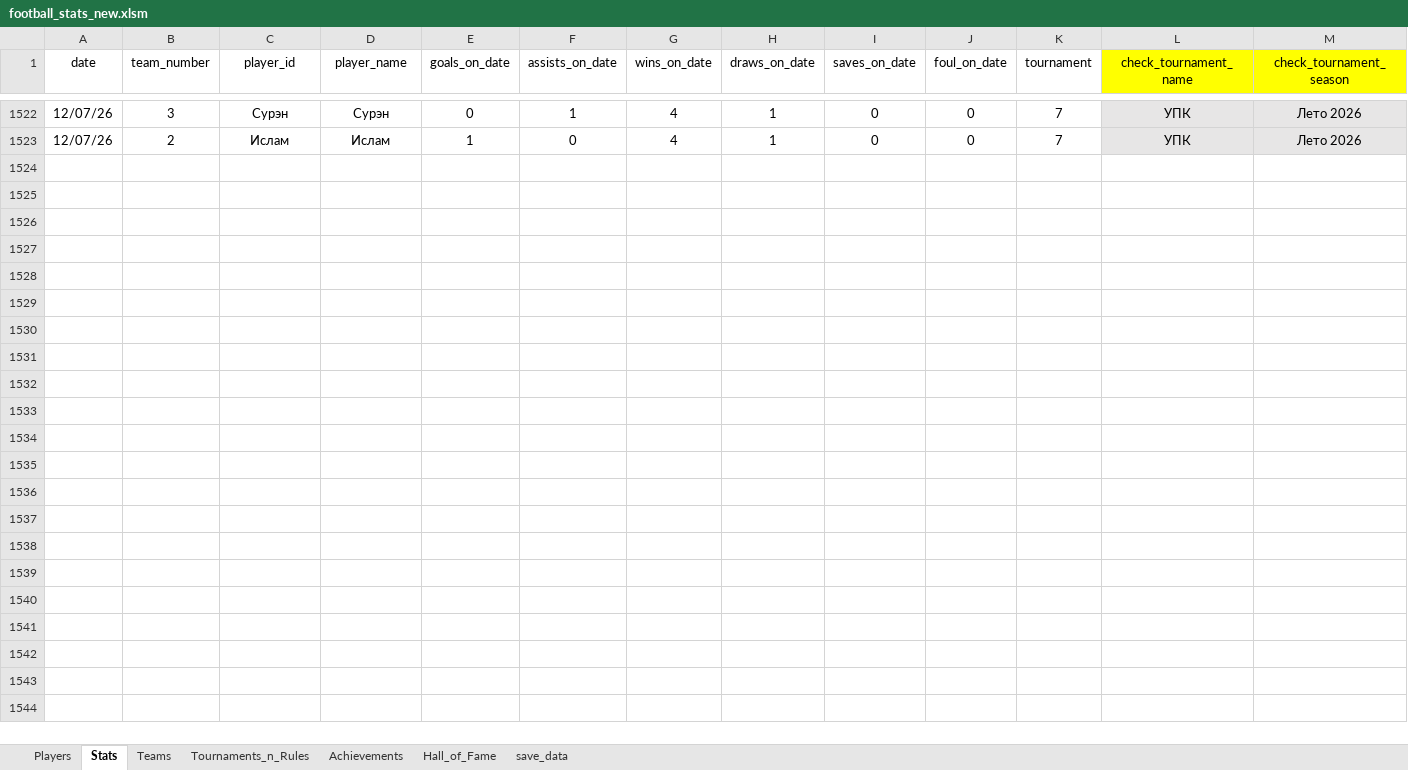
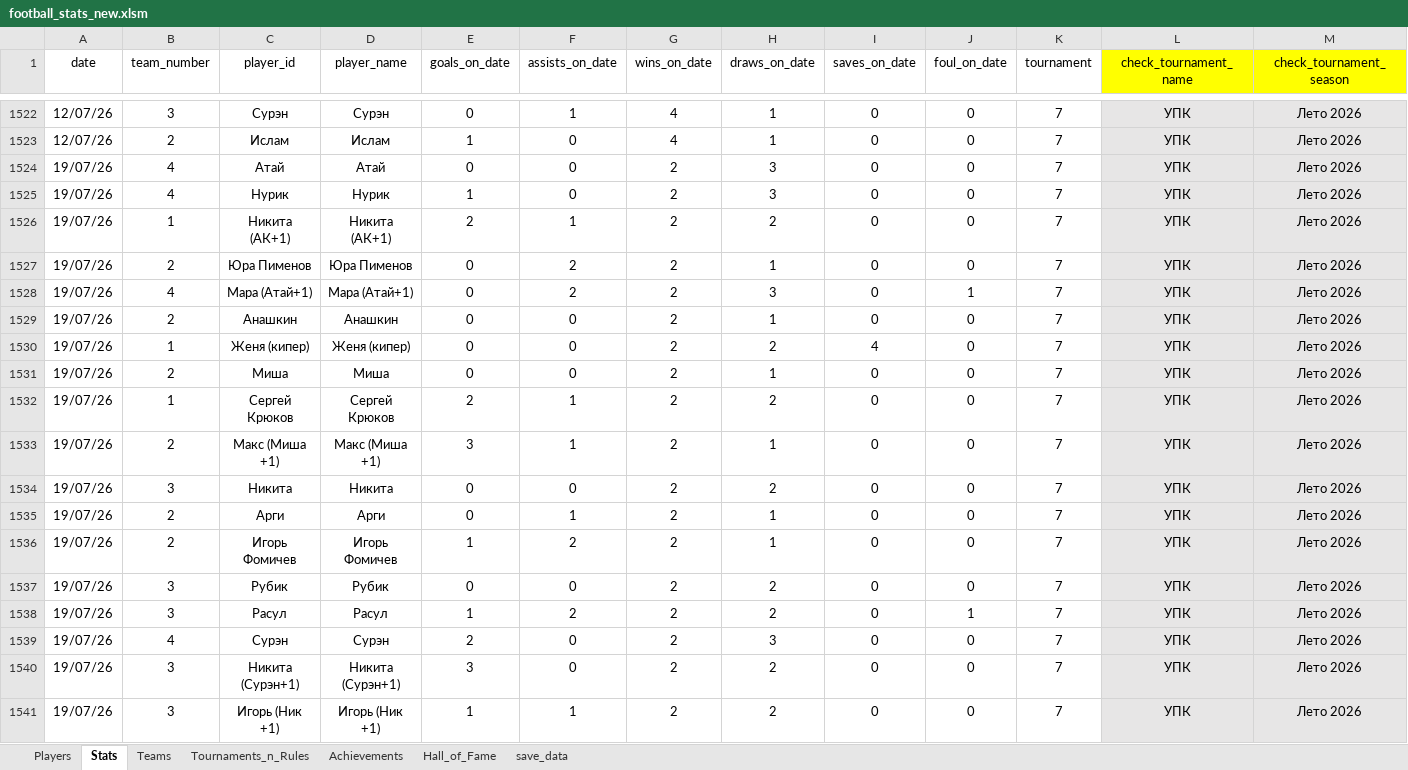
Before and after one commit to Greyusek/football_stats, an Excel workbook: football_stats_new.xlsm, sheet Stats, drawn as a sheet; only a part is shown, gaps mark what is left out; values as stored, in another font and other column widths than the file's, no borders; table styles not drawn; rows hold the shown columns only; the diff covers the shown part only; the diff names each change by its address in the sheet, - before the commit and + after, or states it on an @@ line.

```diff
--- a/football_stats_new.xlsm (sheet Stats)
+++ b/football_stats_new.xlsm (sheet Stats)
+row 1524: 19/07/26 | 4 | Атай | Атай | 0 | 0 | 2 | 3 | 0 | 0 | 7 | УПК | Лето 2026
+row 1525: 19/07/26 | 4 | Нурик | Нурик | 1 | 0 | 2 | 3 | 0 | 0 | 7 | УПК | Лето 2026
+row 1526: 19/07/26 | 1 | Никита (АК+1) | Никита (АК+1) | 2 | 1 | 2 | 2 | 0 | 0 | 7 | УПК | Лето 2026
+row 1527: 19/07/26 | 2 | Юра Пименов | Юра Пименов | 0 | 2 | 2 | 1 | 0 | 0 | 7 | УПК | Лето 2026
+row 1528: 19/07/26 | 4 | Мара (Атай+1) | Мара (Атай+1) | 0 | 2 | 2 | 3 | 0 | 1 | 7 | УПК | Лето 2026
+row 1529: 19/07/26 | 2 | Анашкин | Анашкин | 0 | 0 | 2 | 1 | 0 | 0 | 7 | УПК | Лето 2026
+row 1530: 19/07/26 | 1 | Женя (кипер) | Женя (кипер) | 0 | 0 | 2 | 2 | 4 | 0 | 7 | УПК | Лето 2026
+row 1531: 19/07/26 | 2 | Миша | Миша | 0 | 0 | 2 | 1 | 0 | 0 | 7 | УПК | Лето 2026
+row 1532: 19/07/26 | 1 | Сергей Крюков | Сергей Крюков | 2 | 1 | 2 | 2 | 0 | 0 | 7 | УПК | Лето 2026
+row 1533: 19/07/26 | 2 | Макс (Миша +1) | Макс (Миша +1) | 3 | 1 | 2 | 1 | 0 | 0 | 7 | УПК | Лето 2026
+row 1534: 19/07/26 | 3 | Никита | Никита | 0 | 0 | 2 | 2 | 0 | 0 | 7 | УПК | Лето 2026
+row 1535: 19/07/26 | 2 | Арги | Арги | 0 | 1 | 2 | 1 | 0 | 0 | 7 | УПК | Лето 2026
+row 1536: 19/07/26 | 2 | Игорь Фомичев | Игорь Фомичев | 1 | 2 | 2 | 1 | 0 | 0 | 7 | УПК | Лето 2026
+row 1537: 19/07/26 | 3 | Рубик | Рубик | 0 | 0 | 2 | 2 | 0 | 0 | 7 | УПК | Лето 2026
+row 1538: 19/07/26 | 3 | Расул | Расул | 1 | 2 | 2 | 2 | 0 | 1 | 7 | УПК | Лето 2026
+row 1539: 19/07/26 | 4 | Сурэн | Сурэн | 2 | 0 | 2 | 3 | 0 | 0 | 7 | УПК | Лето 2026
+row 1540: 19/07/26 | 3 | Никита (Сурэн+1) | Никита (Сурэн+1) | 3 | 0 | 2 | 2 | 0 | 0 | 7 | УПК | Лето 2026
+row 1541: 19/07/26 | 3 | Игорь (Ник +1) | Игорь (Ник +1) | 1 | 1 | 2 | 2 | 0 | 0 | 7 | УПК | Лето 2026
```
Also changed, not shown: 9 added rows and 1 edited cell elsewhere in this sheet, sheet Players, sheet Teams, charts or pictures, 3 other files.
